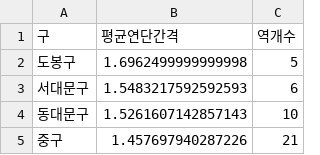
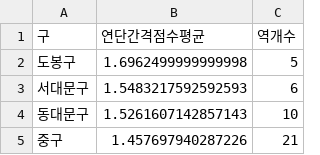
Before and after one commit to JongMany/big-data-programming-8, a CSV file: results/구별_평균연단간격.csv, drawn as a sheet; only a part is shown.

```diff
--- a/results/구별_평균연단간격.csv
+++ b/results/구별_평균연단간격.csv
@@ -1,2 +1,2 @@
-구,평균연단간격,역개수
+구,연단간격점수평균,역개수
 도봉구,1.6962499999999998,5
```
Also changed, not shown: results/merged_data.csv, results/구별_충전소개수.csv, 11 other files.
